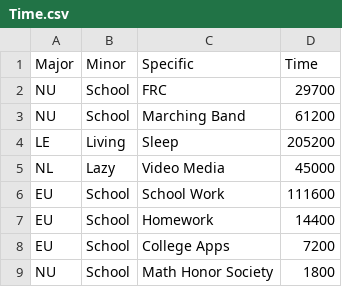
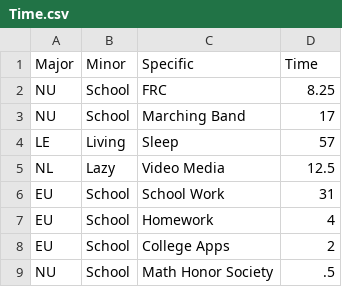
Before and after one commit to JadenMcElvey/Time-Tracking, a CSV file: Time Files/Weekly/2018/2018-8-18/Time.csv, drawn as a sheet.

```diff
--- a/Time Files/Weekly/2018/2018-8-18/Time.csv
+++ b/Time Files/Weekly/2018/2018-8-18/Time.csv
@@ -1,9 +1,9 @@
 Major,Minor,Specific,Time
-NU,School,FRC,29700
-NU,School,Marching Band,61200
-LE,Living,Sleep,205200
-NL,Lazy,Video Media,45000
-EU,School,School Work,111600
-EU,School,Homework,14400
-EU,School,College Apps,7200
-NU,School,Math Honor Society,1800
+NU,School,FRC,8.25
+NU,School,Marching Band,17
+LE,Living,Sleep,57
+NL,Lazy,Video Media,12.5
+EU,School,School Work,31
+EU,School,Homework,4
+EU,School,College Apps,2
+NU,School,Math Honor Society,.5
```
Also changed, not shown: Time Files/Weekly/2018/2018-6-23/Time.csv, Time Files/Weekly/2018/2018-8-11/Time.csv, 33 other files.
